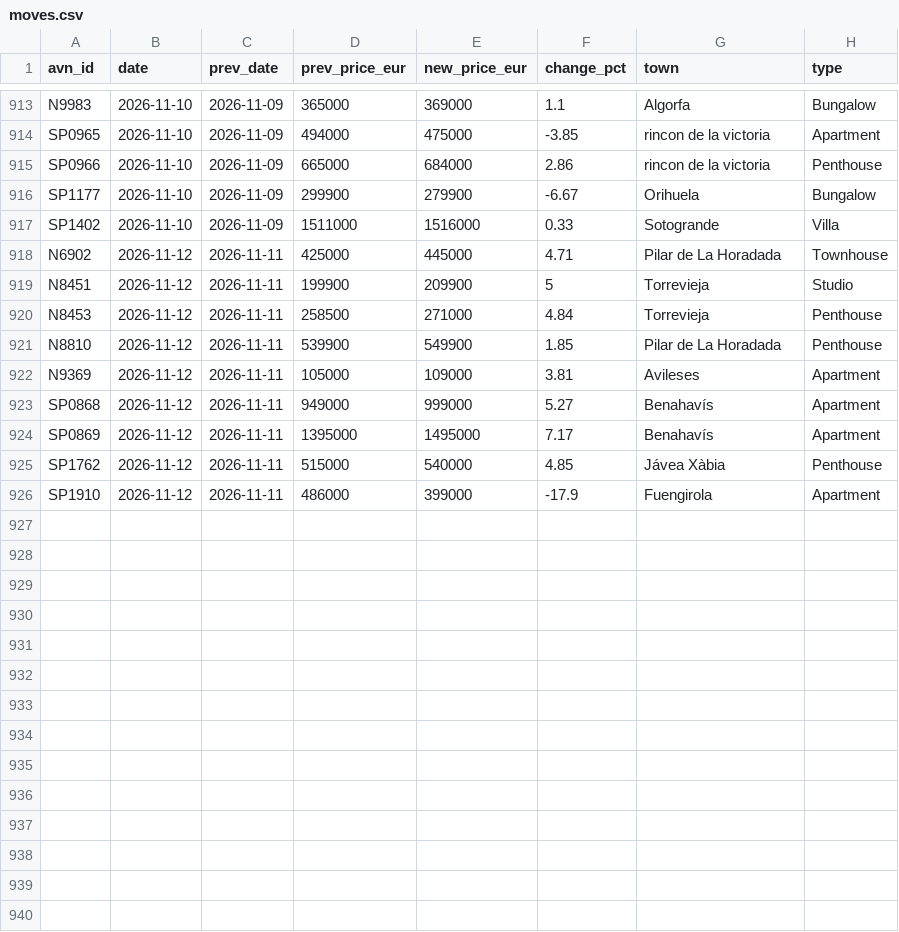
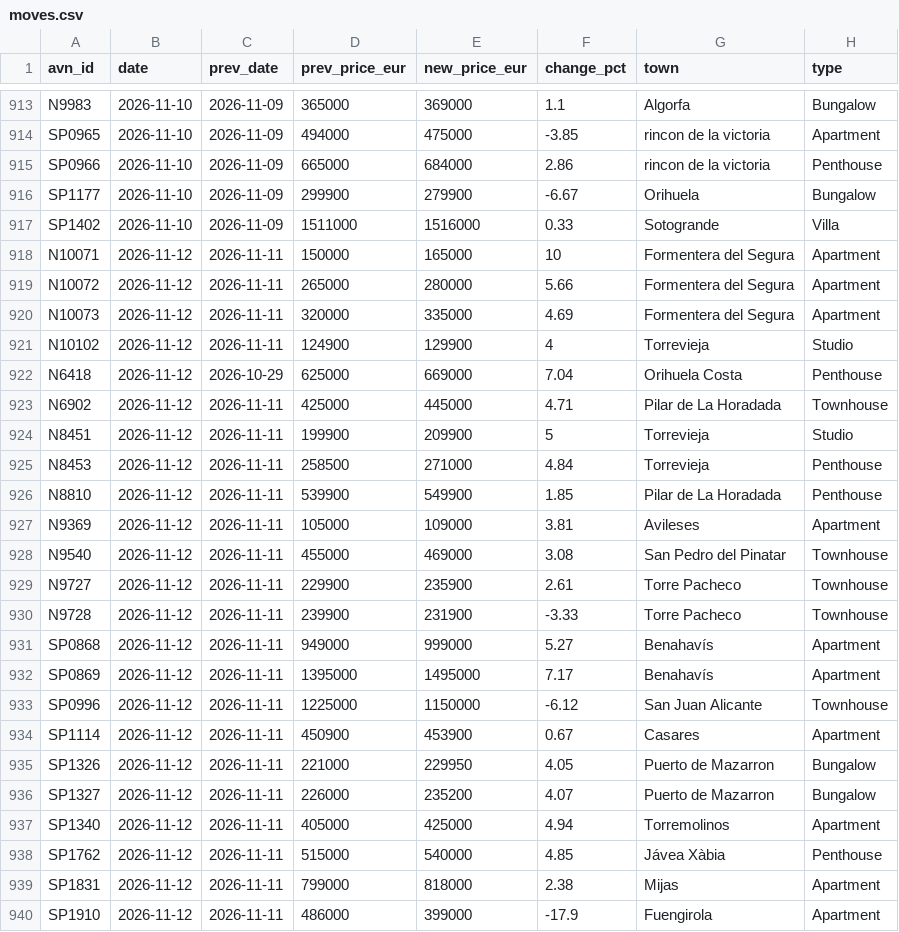
Before and after one commit to HenrikKolstad/avena-data, a CSV file: market/moves.csv, drawn as a sheet; only a part is shown, gaps mark what is left out.

```diff
--- a/market/moves.csv
+++ b/market/moves.csv
@@ -917,2 +917,7 @@ SP1177,2026-11-10,2026-11-09,299900,279900,-6.67,Orihuela,Bungalow
 SP1402,2026-11-10,2026-11-09,1511000,1516000,0.33,Sotogrande,Villa
+N10071,2026-11-12,2026-11-11,150000,165000,10,Formentera del Segura,Apartment
+N10072,2026-11-12,2026-11-11,265000,280000,5.66,Formentera del Segura,Apartment
+N10073,2026-11-12,2026-11-11,320000,335000,4.69,Formentera del Segura,Apartment
+N10102,2026-11-12,2026-11-11,124900,129900,4,Torrevieja,Studio
+N6418,2026-11-12,2026-10-29,625000,669000,7.04,Orihuela Costa,Penthouse
 N6902,2026-11-12,2026-11-11,425000,445000,4.71,Pilar de La Horadada,Townhouse
@@ -922,5 +927,14 @@ N8810,2026-11-12,2026-11-11,539900,549900,1.85,Pilar de La Horadada,Penthouse
 N9369,2026-11-12,2026-11-11,105000,109000,3.81,Avileses,Apartment
+N9540,2026-11-12,2026-11-11,455000,469000,3.08,San Pedro del Pinatar,Townhouse
+N9727,2026-11-12,2026-11-11,229900,235900,2.61,Torre Pacheco,Townhouse
+N9728,2026-11-12,2026-11-11,239900,231900,-3.33,Torre Pacheco,Townhouse
 SP0868,2026-11-12,2026-11-11,949000,999000,5.27,Benahavís,Apartment
 SP0869,2026-11-12,2026-11-11,1395000,1495000,7.17,Benahavís,Apartment
+SP0996,2026-11-12,2026-11-11,1225000,1150000,-6.12,San Juan Alicante,Townhouse
+SP1114,2026-11-12,2026-11-11,450900,453900,0.67,Casares,Apartment
+SP1326,2026-11-12,2026-11-11,221000,229950,4.05,Puerto de Mazarron,Bungalow
+SP1327,2026-11-12,2026-11-11,226000,235200,4.07,Puerto de Mazarron,Bungalow
+SP1340,2026-11-12,2026-11-11,405000,425000,4.94,Torremolinos,Apartment
 SP1762,2026-11-12,2026-11-11,515000,540000,4.85,Jávea Xàbia,Penthouse
+SP1831,2026-11-12,2026-11-11,799000,818000,2.38,Mijas,Apartment
 SP1910,2026-11-12,2026-11-11,486000,399000,-17.9,Fuengirola,Apartment
```
Also changed, not shown: delphi/index.csv, market/movement-ledger.csv, 9 other files.
